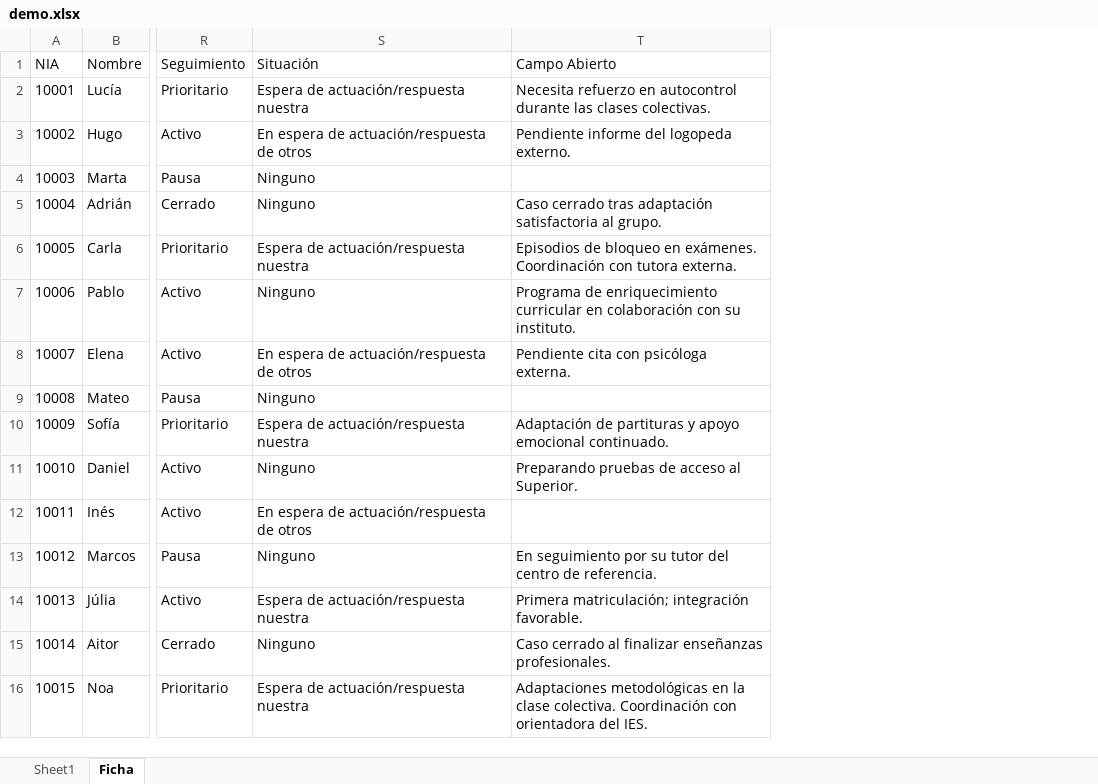
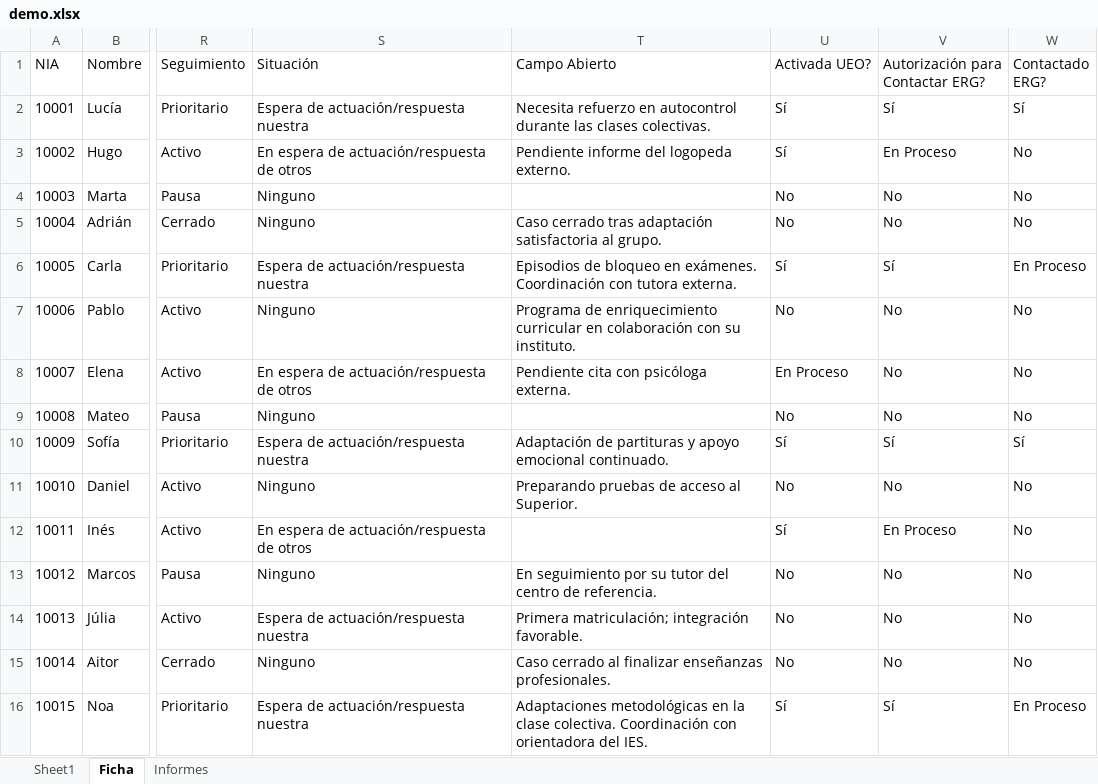
Before and after one commit to JLMirallesB/visor, an Excel workbook: demo.xlsx, sheet Ficha, drawn as a sheet; only a part is shown, gaps mark what is left out; values as stored, in another font and other column widths than the file's, no borders; the diff names each change by its address in the sheet, - before the commit and + after, or states it on an @@ line.

```diff
--- a/demo.xlsx (sheet Ficha)
+++ b/demo.xlsx (sheet Ficha)
+sheet tab: Informes
+column U (Activada UEO?), rows 2-16: Sí | Sí | No | No | Sí | No | En Proceso | No | Sí | No | Sí | No | No | No | Sí
+column V (Autorización para Contactar ERG?), rows 2-16: Sí | En Proceso | No | No | Sí | No | No | No | Sí | No | En Proceso | No | No | No | Sí
+column W (Contactado ERG?), rows 2-16: Sí | No | No | No | En Proceso | No | No | No | Sí | No | No | No | No | No | En Proceso
```
Also changed, not shown: 2 other files.
